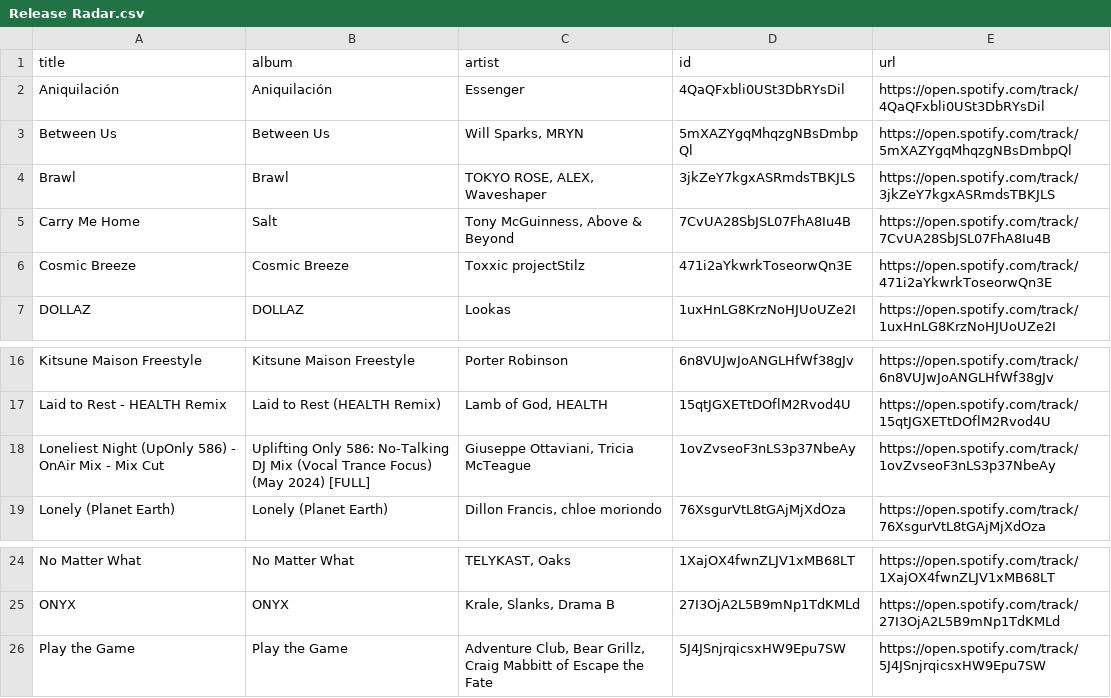
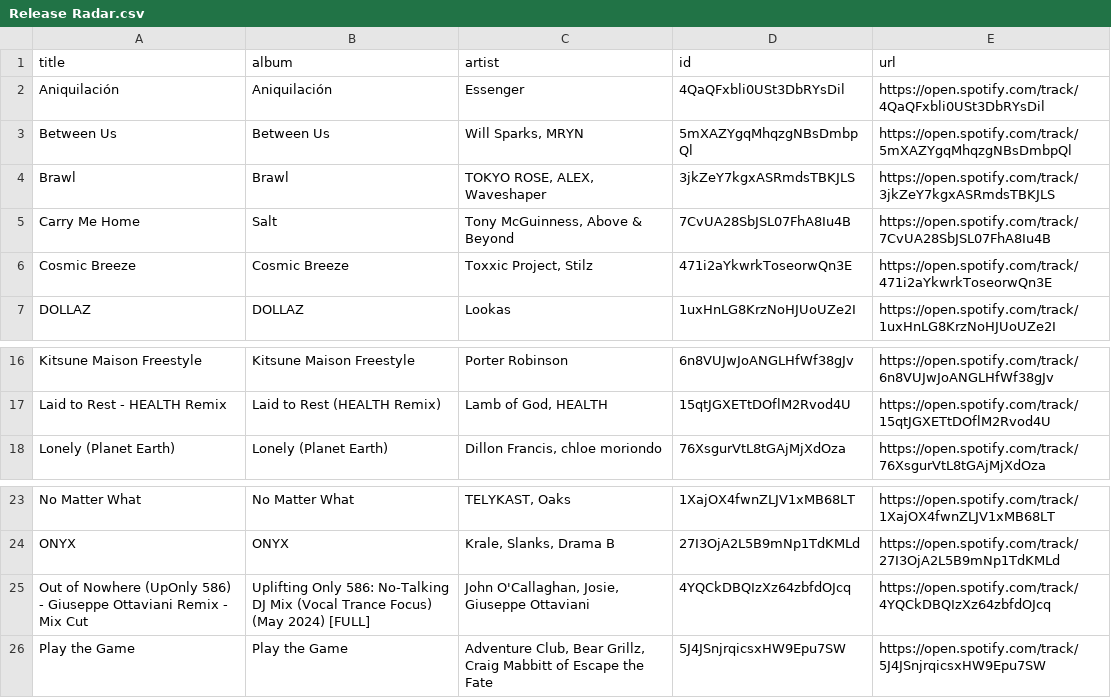
Before and after one commit to unex/dews_beats, a CSV file: playlists/Release Radar.csv, drawn as a sheet; only a part is shown, gaps mark what is left out.

```diff
--- a/playlists/Release Radar.csv
+++ b/playlists/Release Radar.csv
@@ -5,3 +5,3 @@ Brawl,Brawl,"TOKYO ROSE, ALEX, Waveshaper",3jkZeY7kgxASRmdsTBKJLS,https://open.s
 Carry Me Home,Salt,"Tony McGuinness, Above & Beyond",7CvUA28SbJSL07FhA8Iu4B,https://open.spotify.com/track/7CvUA28SbJSL07FhA8Iu4B
-Cosmic Breeze,Cosmic Breeze,Toxxic projectStilz,471i2aYkwrkToseorwQn3E,https://open.spotify.com/track/471i2aYkwrkToseorwQn3E
+Cosmic Breeze,Cosmic Breeze,"Toxxic Project, Stilz",471i2aYkwrkToseorwQn3E,https://open.spotify.com/track/471i2aYkwrkToseorwQn3E
 DOLLAZ,DOLLAZ,Lookas,1uxHnLG8KrzNoHJUoUZe2I,https://open.spotify.com/track/1uxHnLG8KrzNoHJUoUZe2I
@@ -17,3 +17,2 @@ Kitsune Maison Freestyle,Kitsune Maison Freestyle,Porter Robinson,6n8VUJwJoANGLH
 Laid to Rest - HEALTH Remix,Laid to Rest (HEALTH Remix),"Lamb of God, HEALTH",15qtJGXETtDOflM2Rvod4U,https://open.spotify.com/track/15qtJGXETtDOflM2Rvod4U
-Loneliest Night (UpOnly 586) - OnAir Mix - Mix Cut,Uplifting Only 586: No-Talking DJ Mix (Vocal Trance Focus) (May 2024) [FULL],"Giuseppe Ottaviani, Tricia McTeague",1ovZvseoF3nLS3p37NbeAy,https://open.spotify.com/track/1ovZvseoF3nLS3p37NbeAy
 Lonely (Planet Earth),Lonely (Planet Earth),"Dillon Francis, chloe moriondo",76XsgurVtL8tGAjMjXdOza,https://open.spotify.com/track/76XsgurVtL8tGAjMjXdOza
@@ -25,2 +24,3 @@ No Matter What,No Matter What,"TELYKAST, Oaks",1XajOX4fwnZLJV1xMB68LT,https://op
 ONYX,ONYX,"Krale, Slanks, Drama B",27I3OjA2L5B9mNp1TdKMLd,https://open.spotify.com/track/27I3OjA2L5B9mNp1TdKMLd
+Out of Nowhere (UpOnly 586) - Giuseppe Ottaviani Remix - Mix Cut,Uplifting Only 586: No-Talking DJ Mix (Vocal Trance Focus) (May 2024) [FULL],"John O'Callaghan, Josie, Giuseppe Ottaviani",4YQCkDBQIzXz64zbfdOJcq,https://open.spotify.com/track/4YQCkDBQIzXz64zbfdOJcq
 Play the Game,Play the Game,"Adventure Club, Bear Grillz, Craig Mabbitt of Escape the Fate",5J4JSnjrqicsxHW9Epu7SW,https://open.spotify.com/track/5J4JSnjrqicsxHW9Epu7SW
```
Also changed, not shown: playlists/Chill Tracks.csv, playlists/Dance Classics.csv, 2 other files.
